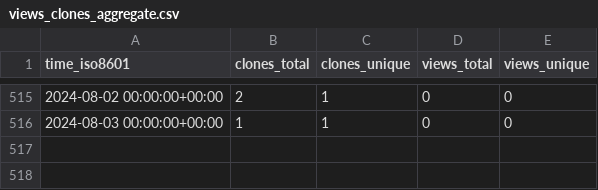
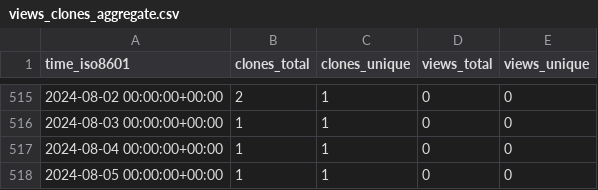
Before and after one commit to EarthSciML/Aerosol.jl, a CSV file: EarthSciML/Aerosol.jl/ghrs-data/views_clones_aggregate.csv, drawn as a sheet; only a part is shown, gaps mark what is left out.

```diff
--- a/EarthSciML/Aerosol.jl/ghrs-data/views_clones_aggregate.csv
+++ b/EarthSciML/Aerosol.jl/ghrs-data/views_clones_aggregate.csv
@@ -516 +516,3 @@ time_iso8601,clones_total,clones_unique,views_total,views_unique
 2024-08-03 00:00:00+00:00,1,1,0,0
+2024-08-04 00:00:00+00:00,1,1,0,0
+2024-08-05 00:00:00+00:00,1,1,0,0
```
Also changed, not shown: 1 other file.
